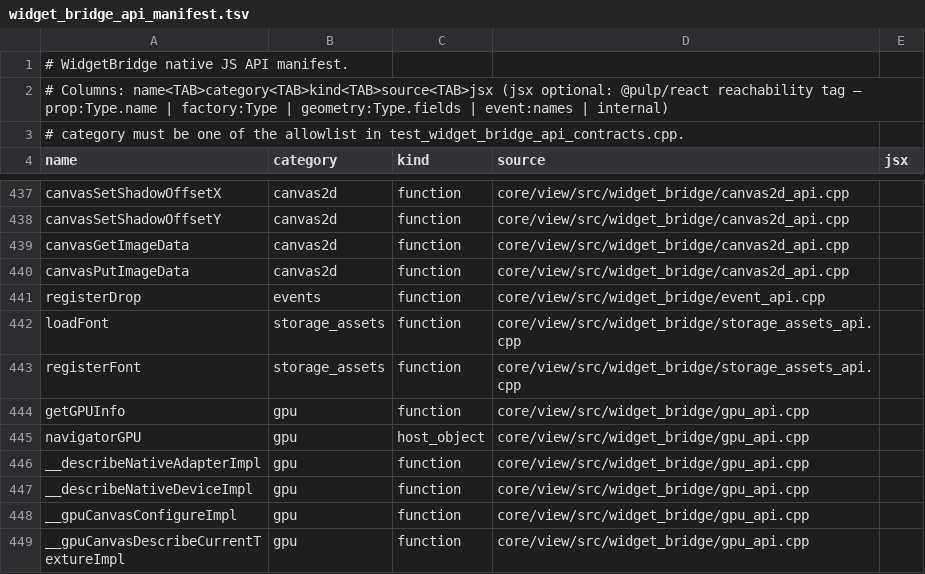
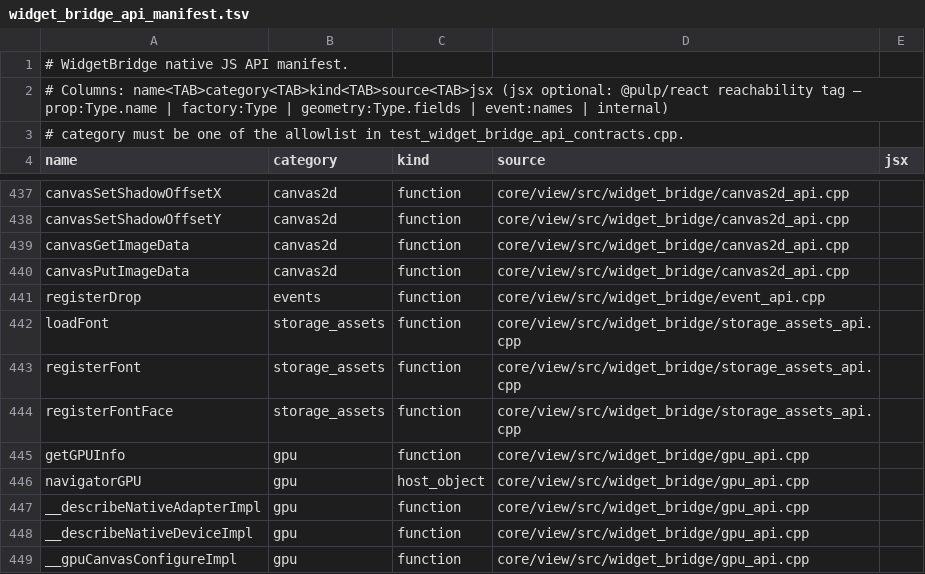
Before and after one commit to Generous-Corp/pulp, a TSV file: core/view/src/widget_bridge_api_manifest.tsv, drawn as a sheet; only a part is shown, gaps mark what is left out; the shorter side is filled out with more unchanged rows; the diff names each change by its address in the sheet, - before the commit and + after, or states it on an @@ line.

```diff
--- a/core/view/src/widget_bridge_api_manifest.tsv
+++ b/core/view/src/widget_bridge_api_manifest.tsv
+row 444: registerFontFace | storage_assets | function | core/view/src/widget_bridge/storage_assets_api.cpp
```
Also changed, not shown: 16 other files.
